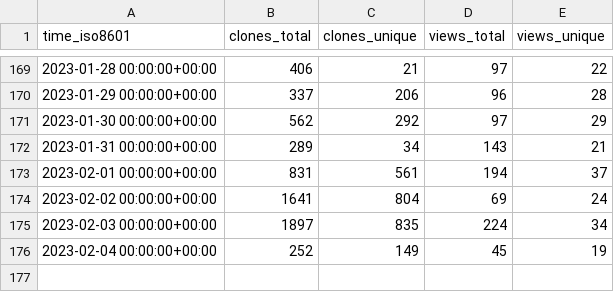
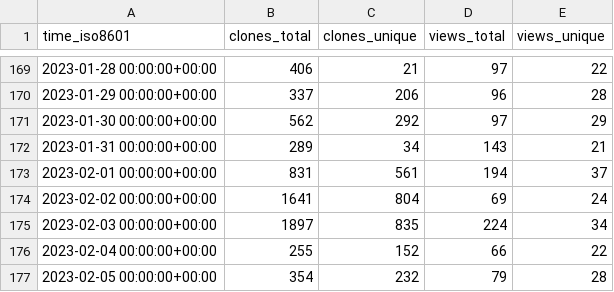
Before and after one commit to saltydk/stats, a CSV file: saltyorg/Saltbox/ghrs-data/views_clones_aggregate.csv, drawn as a sheet; only a part is shown, gaps mark what is left out.

```diff
--- a/saltyorg/Saltbox/ghrs-data/views_clones_aggregate.csv
+++ b/saltyorg/Saltbox/ghrs-data/views_clones_aggregate.csv
@@ -175,2 +175,3 @@ time_iso8601,clones_total,clones_unique,views_total,views_unique
 2023-02-03 00:00:00+00:00,1897,835,224,34
-2023-02-04 00:00:00+00:00,252,149,45,19
+2023-02-04 00:00:00+00:00,255,152,66,22
+2023-02-05 00:00:00+00:00,354,232,79,28
```
Also changed, not shown: 1 other file.
